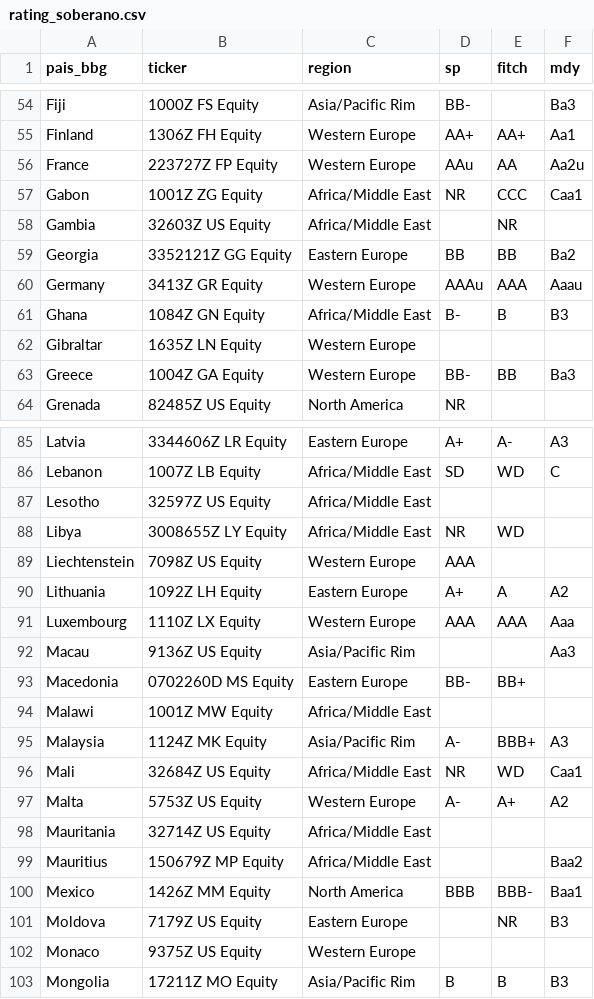
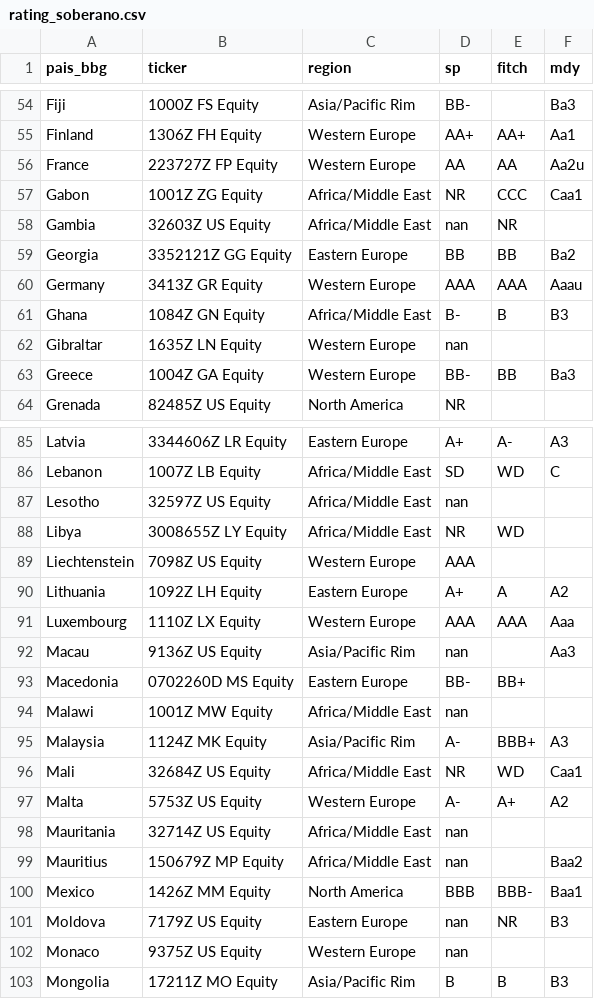
Before and after one commit to ManuelGuillen89/desafio-tecnico, a CSV file: data/rating_soberano.csv, drawn as a sheet; only a part is shown, gaps mark what is left out; the diff covers the shown part only.

```diff
--- a/data/rating_soberano.csv
+++ b/data/rating_soberano.csv
@@ -55,9 +55,9 @@ Fiji|1000Z FS Equity|Asia/Pacific Rim|BB-||Ba3
 Finland|1306Z FH Equity|Western Europe|AA+|AA+|Aa1
-France|223727Z FP Equity|Western Europe|AAu|AA|Aa2u
+France|223727Z FP Equity|Western Europe|AA|AA|Aa2u
 Gabon|1001Z ZG Equity|Africa/Middle East|NR|CCC|Caa1
-Gambia|32603Z US Equity|Africa/Middle East||NR|
+Gambia|32603Z US Equity|Africa/Middle East|nan|NR|
 Georgia|3352121Z GG Equity|Eastern Europe|BB|BB|Ba2
-Germany|3413Z GR Equity|Western Europe|AAAu|AAA|Aaau
+Germany|3413Z GR Equity|Western Europe|AAA|AAA|Aaau
 Ghana|1084Z GN Equity|Africa/Middle East|B-|B|B3
-Gibraltar|1635Z LN Equity|Western Europe|||
+Gibraltar|1635Z LN Equity|Western Europe|nan||
 Greece|1004Z GA Equity|Western Europe|BB-|BB|Ba3
@@ -86,3 +86,3 @@ Latvia|3344606Z LR Equity|Eastern Europe|A+|A-|A3
 Lebanon|1007Z LB Equity|Africa/Middle East|SD|WD|C
-Lesotho|32597Z US Equity|Africa/Middle East|||
+Lesotho|32597Z US Equity|Africa/Middle East|nan||
 Libya|3008655Z LY Equity|Africa/Middle East|NR|WD|
@@ -91,5 +91,5 @@ Lithuania|1092Z LH Equity|Eastern Europe|A+|A|A2
 Luxembourg|1110Z LX Equity|Western Europe|AAA|AAA|Aaa
-Macau|9136Z US Equity|Asia/Pacific Rim|||Aa3
+Macau|9136Z US Equity|Asia/Pacific Rim|nan||Aa3
 Macedonia|0702260D MS Equity|Eastern Europe|BB-|BB+|
-Malawi|1001Z MW Equity|Africa/Middle East|||
+Malawi|1001Z MW Equity|Africa/Middle East|nan||
 Malaysia|1124Z MK Equity|Asia/Pacific Rim|A-|BBB+|A3
@@ -97,7 +97,7 @@ Mali|32684Z US Equity|Africa/Middle East|NR|WD|Caa1
 Malta|5753Z US Equity|Western Europe|A-|A+|A2
-Mauritania|32714Z US Equity|Africa/Middle East|||
-Mauritius|150679Z MP Equity|Africa/Middle East|||Baa2
+Mauritania|32714Z US Equity|Africa/Middle East|nan||
+Mauritius|150679Z MP Equity|Africa/Middle East|nan||Baa2
 Mexico|1426Z MM Equity|North America|BBB|BBB-|Baa1
-Moldova|7179Z US Equity|Eastern Europe||NR|B3
-Monaco|9375Z US Equity|Western Europe|||
+Moldova|7179Z US Equity|Eastern Europe|nan|NR|B3
+Monaco|9375Z US Equity|Western Europe|nan||
 Mongolia|17211Z MO Equity|Asia/Pacific Rim|B|B|B3
```
Also changed, not shown: 38 edited cells elsewhere in this file, 3 other files.
